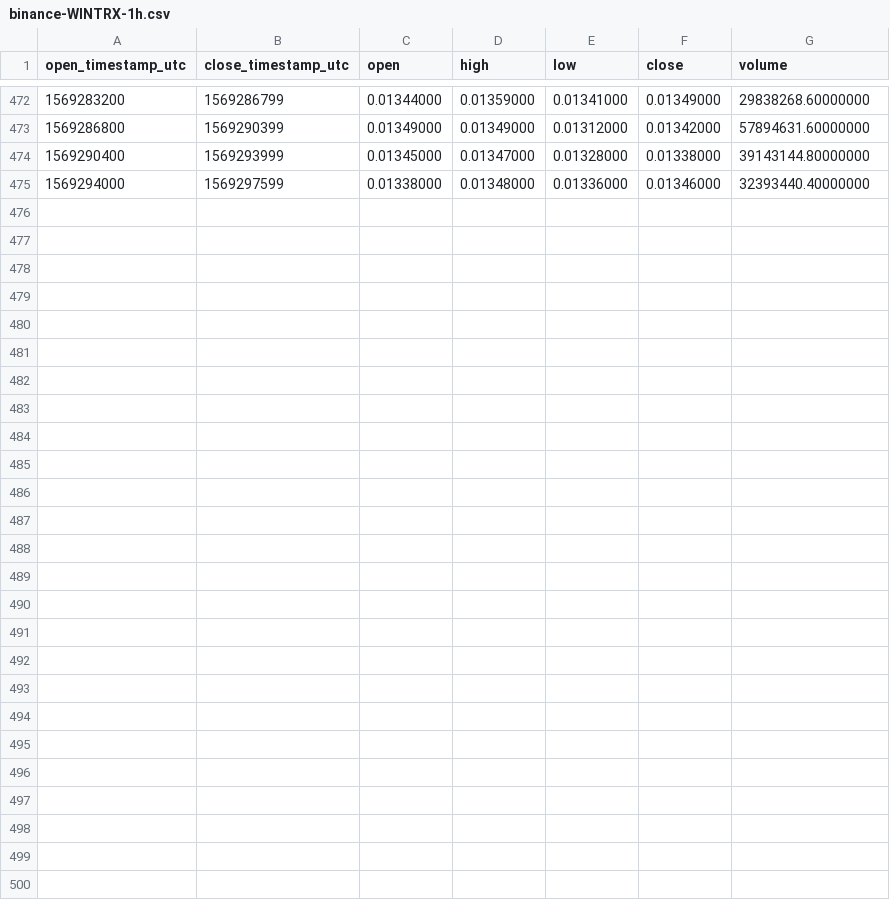
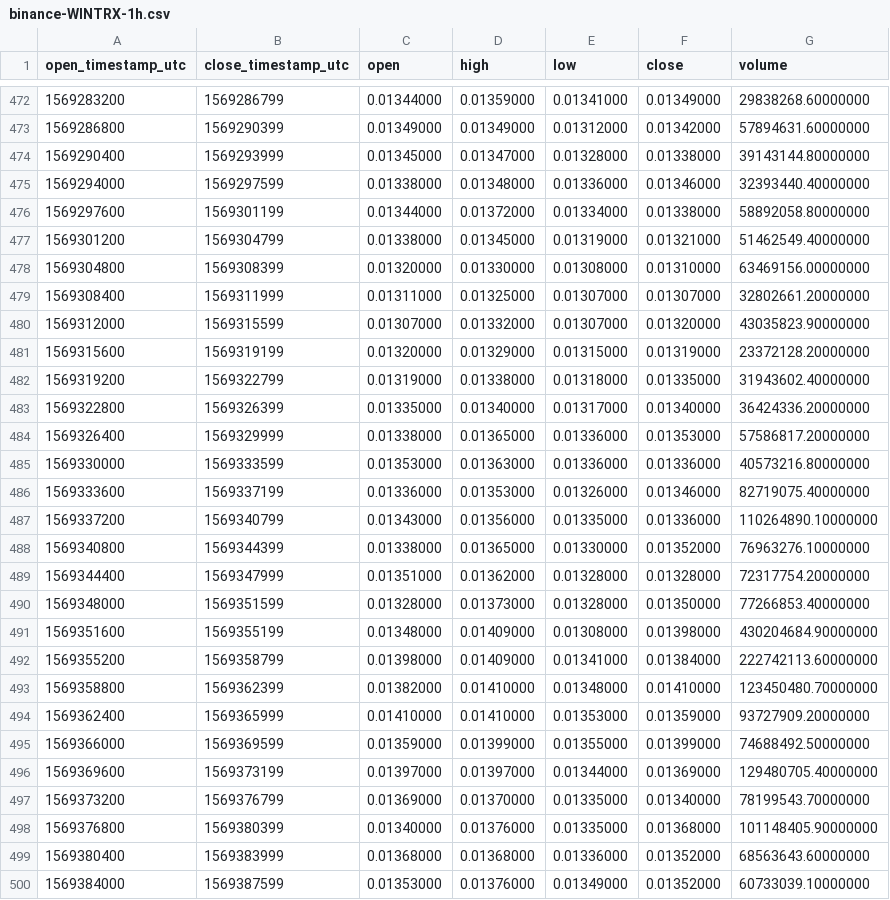
Before and after one commit to cryptobigbro/binance-WINTRX, a CSV file: binance-WINTRX-1h.csv, drawn as a sheet; only a part is shown, gaps mark what is left out; the diff names each change by its address in the sheet, - before the commit and + after, or states it on an @@ line.

Commit message:
Update OHLCV data.

```diff
--- a/binance-WINTRX-1h.csv
+++ b/binance-WINTRX-1h.csv
+row 476: 1569297600 | 1569301199 | 0.01344000 | 0.01372000 | 0.01334000 | 0.01338000 | 58892058.80000000
+row 477: 1569301200 | 1569304799 | 0.01338000 | 0.01345000 | 0.01319000 | 0.01321000 | 51462549.40000000
+row 478: 1569304800 | 1569308399 | 0.01320000 | 0.01330000 | 0.01308000 | 0.01310000 | 63469156.00000000
+row 479: 1569308400 | 1569311999 | 0.01311000 | 0.01325000 | 0.01307000 | 0.01307000 | 32802661.20000000
+row 480: 1569312000 | 1569315599 | 0.01307000 | 0.01332000 | 0.01307000 | 0.01320000 | 43035823.90000000
+row 481: 1569315600 | 1569319199 | 0.01320000 | 0.01329000 | 0.01315000 | 0.01319000 | 23372128.20000000
+row 482: 1569319200 | 1569322799 | 0.01319000 | 0.01338000 | 0.01318000 | 0.01335000 | 31943602.40000000
+row 483: 1569322800 | 1569326399 | 0.01335000 | 0.01340000 | 0.01317000 | 0.01340000 | 36424336.20000000
+row 484: 1569326400 | 1569329999 | 0.01338000 | 0.01365000 | 0.01336000 | 0.01353000 | 57586817.20000000
+row 485: 1569330000 | 1569333599 | 0.01353000 | 0.01363000 | 0.01336000 | 0.01336000 | 40573216.80000000
+row 486: 1569333600 | 1569337199 | 0.01336000 | 0.01353000 | 0.01326000 | 0.01346000 | 82719075.40000000
+row 487: 1569337200 | 1569340799 | 0.01343000 | 0.01356000 | 0.01335000 | 0.01336000 | 110264890.10000000
+row 488: 1569340800 | 1569344399 | 0.01338000 | 0.01365000 | 0.01330000 | 0.01352000 | 76963276.10000000
+row 489: 1569344400 | 1569347999 | 0.01351000 | 0.01362000 | 0.01328000 | 0.01328000 | 72317754.20000000
+row 490: 1569348000 | 1569351599 | 0.01328000 | 0.01373000 | 0.01328000 | 0.01350000 | 77266853.40000000
+row 491: 1569351600 | 1569355199 | 0.01348000 | 0.01409000 | 0.01308000 | 0.01398000 | 430204684.90000000
+row 492: 1569355200 | 1569358799 | 0.01398000 | 0.01409000 | 0.01341000 | 0.01384000 | 222742113.60000000
+row 493: 1569358800 | 1569362399 | 0.01382000 | 0.01410000 | 0.01348000 | 0.01410000 | 123450480.70000000
+row 494: 1569362400 | 1569365999 | 0.01410000 | 0.01410000 | 0.01353000 | 0.01359000 | 93727909.20000000
+row 495: 1569366000 | 1569369599 | 0.01359000 | 0.01399000 | 0.01355000 | 0.01399000 | 74688492.50000000
+row 496: 1569369600 | 1569373199 | 0.01397000 | 0.01397000 | 0.01344000 | 0.01369000 | 129480705.40000000
+row 497: 1569373200 | 1569376799 | 0.01369000 | 0.01370000 | 0.01335000 | 0.01340000 | 78199543.70000000
+row 498: 1569376800 | 1569380399 | 0.01340000 | 0.01376000 | 0.01335000 | 0.01368000 | 101148405.90000000
+row 499: 1569380400 | 1569383999 | 0.01368000 | 0.01368000 | 0.01336000 | 0.01352000 | 68563643.60000000
+row 500: 1569384000 | 1569387599 | 0.01353000 | 0.01376000 | 0.01349000 | 0.01352000 | 60733039.10000000
```
Also changed, not shown: binance-WINTRX-1d.csv, 1 other file.
